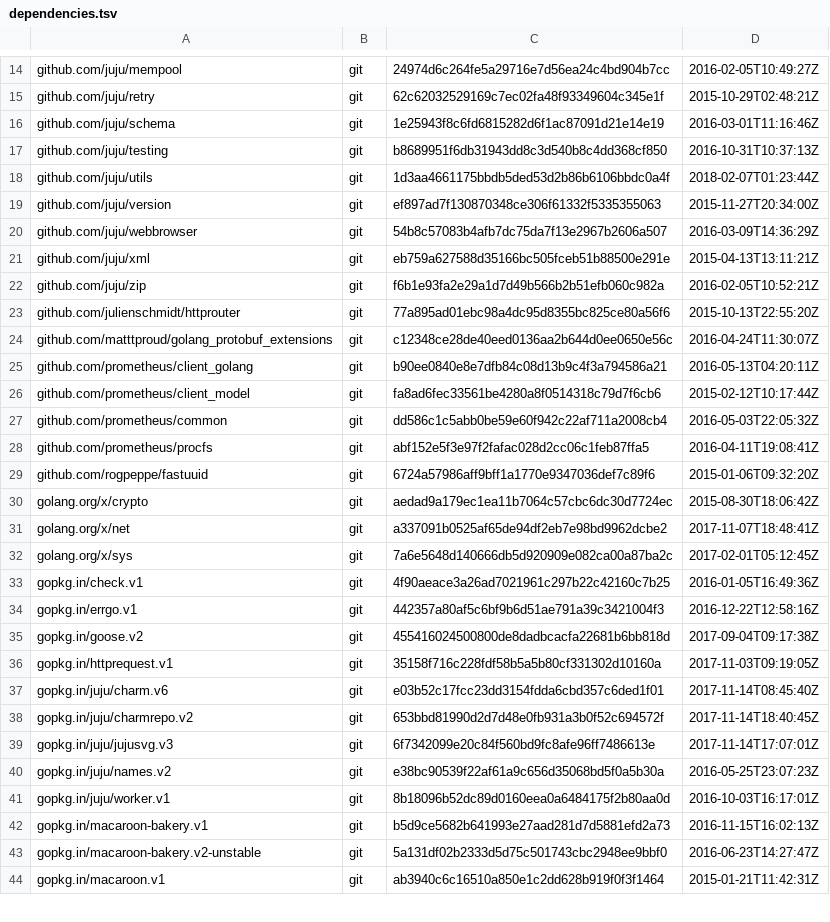
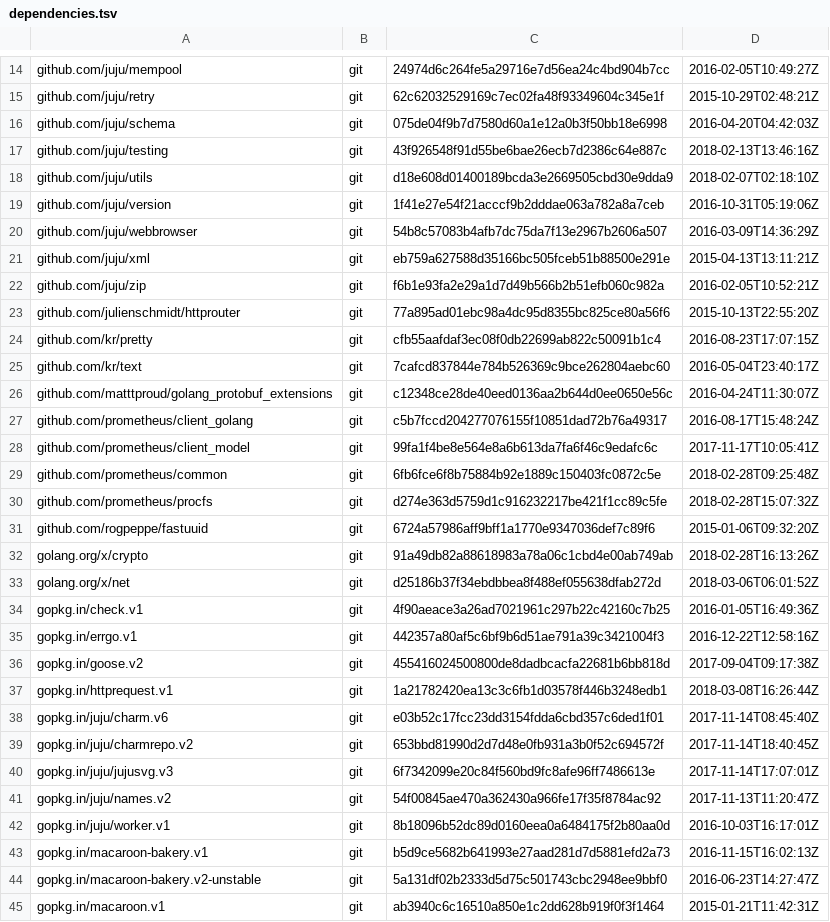
Before and after one commit to juju/charmstore, a TSV file: dependencies.tsv, drawn as a sheet; only a part is shown, gaps mark what is left out; the diff covers the shown part only.

```diff
--- a/dependencies.tsv
+++ b/dependencies.tsv
@@ -15,6 +15,6 @@ github.com/juju/mempool	git	24974d6c264fe5a29716e7d56ea24c4bd904b7cc	2016-02-05T
 github.com/juju/retry	git	62c62032529169c7ec02fa48f93349604c345e1f	2015-10-29T02:48:21Z
-github.com/juju/schema	git	1e25943f8c6fd6815282d6f1ac87091d21e14e19	2016-03-01T11:16:46Z
-github.com/juju/testing	git	b8689951f6db31943dd8c3d540b8c4dd368cf850	2016-10-31T10:37:13Z
-github.com/juju/utils	git	1d3aa4661175bbdb5ded53d2b86b6106bbdc0a4f	2018-02-07T01:23:44Z
-github.com/juju/version	git	ef897ad7f130870348ce306f61332f5335355063	2015-11-27T20:34:00Z
+github.com/juju/schema	git	075de04f9b7d7580d60a1e12a0b3f50bb18e6998	2016-04-20T04:42:03Z
+github.com/juju/testing	git	43f926548f91d55be6bae26ecb7d2386c64e887c	2018-02-13T13:46:16Z
+github.com/juju/utils	git	d18e608d01400189bcda3e2669505cbd30e9dda9	2018-02-07T02:18:10Z
+github.com/juju/version	git	1f41e27e54f21acccf9b2dddae063a782a8a7ceb	2016-10-31T05:19:06Z
 github.com/juju/webbrowser	git	54b8c57083b4afb7dc75da7f13e2967b2606a507	2016-03-09T14:36:29Z
@@ -23,11 +23,12 @@ github.com/juju/zip	git	f6b1e93fa2e29a1d7d49b566b2b51efb060c982a	2016-02-05T10:5
 github.com/julienschmidt/httprouter	git	77a895ad01ebc98a4dc95d8355bc825ce80a56f6	2015-10-13T22:55:20Z
+github.com/kr/pretty	git	cfb55aafdaf3ec08f0db22699ab822c50091b1c4	2016-08-23T17:07:15Z
+github.com/kr/text	git	7cafcd837844e784b526369c9bce262804aebc60	2016-05-04T23:40:17Z
 github.com/matttproud/golang_protobuf_extensions	git	c12348ce28de40eed0136aa2b644d0ee0650e56c	2016-04-24T11:30:07Z
-github.com/prometheus/client_golang	git	b90ee0840e8e7dfb84c08d13b9c4f3a794586a21	2016-05-13T04:20:11Z
-github.com/prometheus/client_model	git	fa8ad6fec33561be4280a8f0514318c79d7f6cb6	2015-02-12T10:17:44Z
-github.com/prometheus/common	git	dd586c1c5abb0be59e60f942c22af711a2008cb4	2016-05-03T22:05:32Z
-github.com/prometheus/procfs	git	abf152e5f3e97f2fafac028d2cc06c1feb87ffa5	2016-04-11T19:08:41Z
+github.com/prometheus/client_golang	git	c5b7fccd204277076155f10851dad72b76a49317	2016-08-17T15:48:24Z
+github.com/prometheus/client_model	git	99fa1f4be8e564e8a6b613da7fa6f46c9edafc6c	2017-11-17T10:05:41Z
+github.com/prometheus/common	git	6fb6fce6f8b75884b92e1889c150403fc0872c5e	2018-02-28T09:25:48Z
+github.com/prometheus/procfs	git	d274e363d5759d1c916232217be421f1cc89c5fe	2018-02-28T15:07:32Z
 github.com/rogpeppe/fastuuid	git	6724a57986aff9bff1a1770e9347036def7c89f6	2015-01-06T09:32:20Z
-golang.org/x/crypto	git	aedad9a179ec1ea11b7064c57cbc6dc30d7724ec	2015-08-30T18:06:42Z
-golang.org/x/net	git	a337091b0525af65de94df2eb7e98bd9962dcbe2	2017-11-07T18:48:41Z
-golang.org/x/sys	git	7a6e5648d140666db5d920909e082ca00a87ba2c	2017-02-01T05:12:45Z
+golang.org/x/crypto	git	91a49db82a88618983a78a06c1cbd4e00ab749ab	2018-02-28T16:13:26Z
+golang.org/x/net	git	d25186b37f34ebdbbea8f488ef055638dfab272d	2018-03-06T06:01:52Z
 gopkg.in/check.v1	git	4f90aeace3a26ad7021961c297b22c42160c7b25	2016-01-05T16:49:36Z
@@ -35,3 +36,3 @@ gopkg.in/errgo.v1	git	442357a80af5c6bf9b6d51ae791a39c3421004f3	2016-12-22T12:58:
 gopkg.in/goose.v2	git	455416024500800de8dadbcacfa22681b6bb818d	2017-09-04T09:17:38Z
-gopkg.in/httprequest.v1	git	35158f716c228fdf58b5a5b80cf331302d10160a	2017-11-03T09:19:05Z
+gopkg.in/httprequest.v1	git	1a21782420ea13c3c6fb1d03578f446b3248edb1	2018-03-08T16:26:44Z
 gopkg.in/juju/charm.v6	git	e03b52c17fcc23dd3154fdda6cbd357c6ded1f01	2017-11-14T08:45:40Z
@@ -39,3 +40,3 @@ gopkg.in/juju/charmrepo.v2	git	653bbd81990d2d7d48e0fb931a3b0f52c694572f	2017-11-
 gopkg.in/juju/jujusvg.v3	git	6f7342099e20c84f560bd9fc8afe96ff7486613e	2017-11-14T17:07:01Z
-gopkg.in/juju/names.v2	git	e38bc90539f22af61a9c656d35068bd5f0a5b30a	2016-05-25T23:07:23Z
+gopkg.in/juju/names.v2	git	54f00845ae470a362430a966fe17f35f8784ac92	2017-11-13T11:20:47Z
 gopkg.in/juju/worker.v1	git	8b18096b52dc89d0160eea0a6484175f2b80aa0d	2016-10-03T16:17:01Z
```
Also changed, not shown: 16 edited cells elsewhere in this file, 8 other files.
